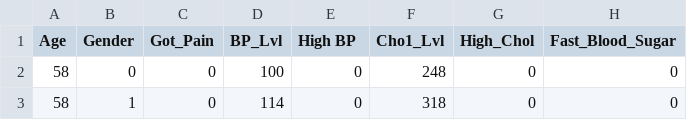
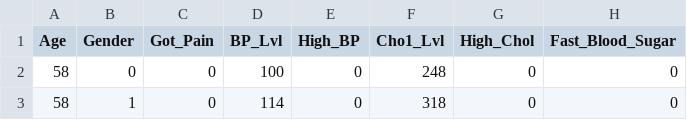
Before and after one commit to DalePeh/projectibmds, a CSV file: HeartData_Relabeled.csv, drawn as a sheet; only a part is shown; the diff names each change by its address in the sheet, - before the commit and + after, or states it on an @@ line.

Commit message:
missing '_' sign in previous data

```diff
--- a/HeartData_Relabeled.csv
+++ b/HeartData_Relabeled.csv
-E1: High BP
+E1: High_BP
```
